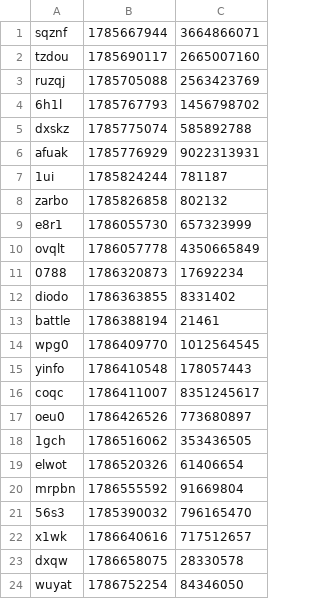
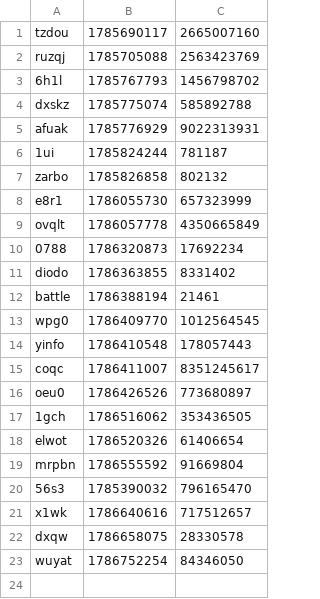
Before and after one commit to iqfi/special-octo-journey, a CSV file: src/extgendialog.csv, drawn as a sheet.

Commit message:
Update extgendialog.csv

```diff
--- a/src/extgendialog.csv
+++ b/src/extgendialog.csv
@@ -1,2 +1 @@
-sqznf,1785667944,3664866071
 tzdou,1785690117,2665007160
```
